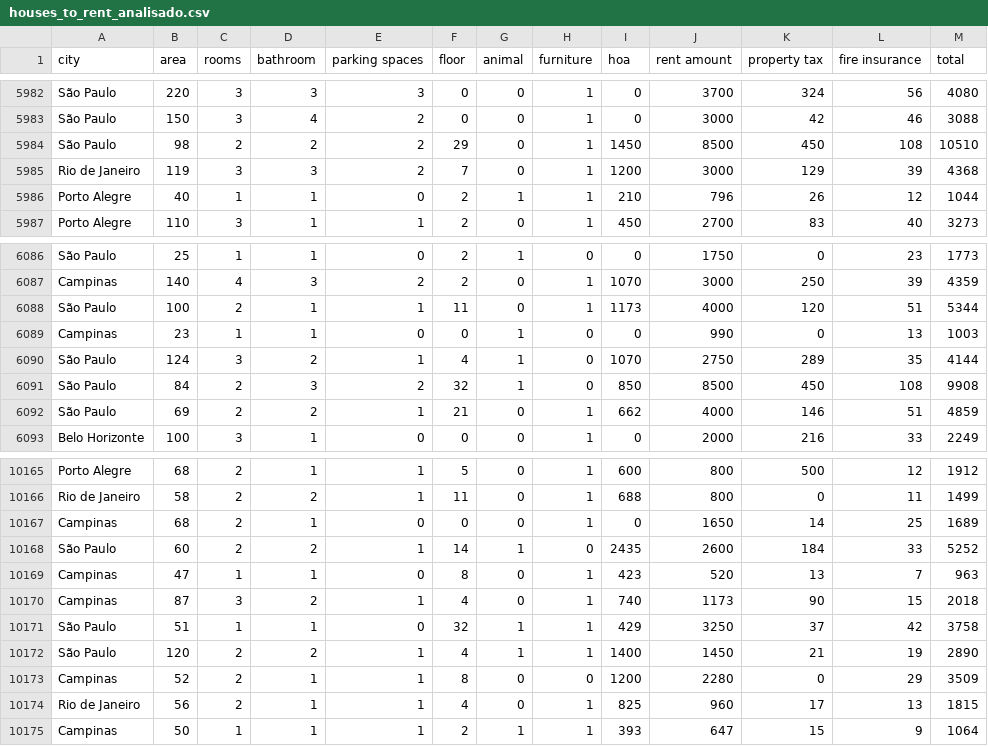
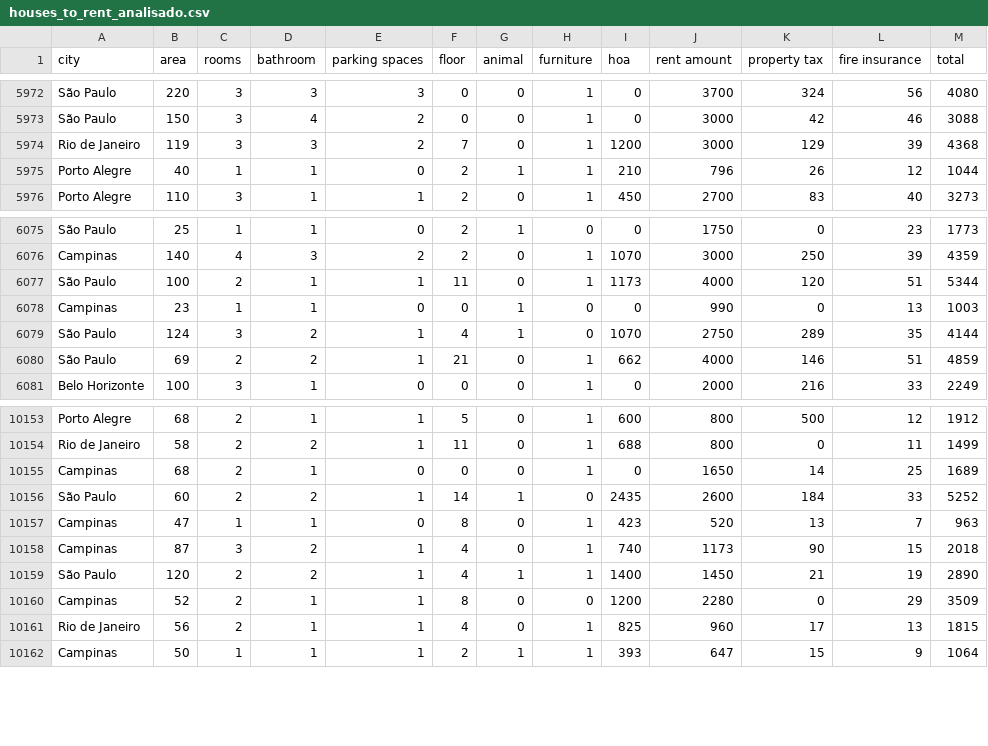
Before and after one commit to IgorFormiga/Data-Science-Projects, a CSV file: houses_to_rent_analisado.csv, drawn as a sheet; only a part is shown, gaps mark what is left out; the diff covers the shown part only; the diff names each change by its address in the sheet, - before the commit and + after, or states it on an @@ line.

```diff
--- a/houses_to_rent_analisado.csv
+++ b/houses_to_rent_analisado.csv
-row 5984: São Paulo | 98 | 2 | 2 | 2 | 29 | 0 | 1 | 1450 | 8500 | 450 | 108 | 10510
-row 6091: São Paulo | 84 | 2 | 3 | 2 | 32 | 1 | 0 | 850 | 8500 | 450 | 108 | 9908
-row 10171: São Paulo | 51 | 1 | 1 | 0 | 32 | 1 | 1 | 429 | 3250 | 37 | 42 | 3758
```
Also changed, not shown: 10 removed rows elsewhere in this file, 1 other file.
